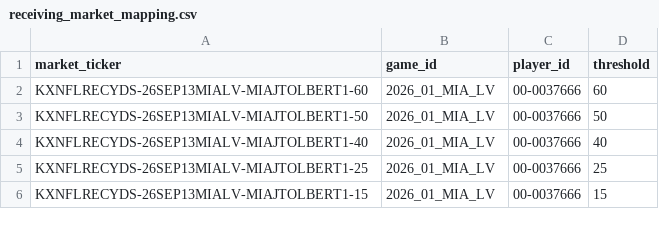
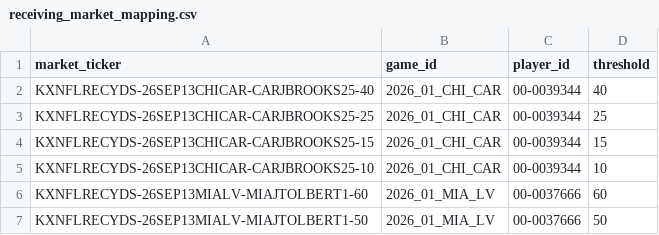
Before and after one commit to SaintSteven/Kalshi-trading-backend, a CSV file: research/nfl_prospective_paper_v001/data/receiving_market_mapping.csv, drawn as a sheet; only a part is shown; the shorter side is filled out with more unchanged rows.

```diff
--- a/research/nfl_prospective_paper_v001/data/receiving_market_mapping.csv
+++ b/research/nfl_prospective_paper_v001/data/receiving_market_mapping.csv
@@ -1,2 +1,6 @@
 market_ticker,game_id,player_id,threshold
+KXNFLRECYDS-26SEP13CHICAR-CARJBROOKS25-40,2026_01_CHI_CAR,00-0039344,40
+KXNFLRECYDS-26SEP13CHICAR-CARJBROOKS25-25,2026_01_CHI_CAR,00-0039344,25
+KXNFLRECYDS-26SEP13CHICAR-CARJBROOKS25-15,2026_01_CHI_CAR,00-0039344,15
+KXNFLRECYDS-26SEP13CHICAR-CARJBROOKS25-10,2026_01_CHI_CAR,00-0039344,10
 KXNFLRECYDS-26SEP13MIALV-MIAJTOLBERT1-60,2026_01_MIA_LV,00-0037666,60
```
Also changed, not shown: research/nfl_prospective_paper_v001/data/collector_health.csv, research/nfl_prospective_paper_v001/data/independent_receiving_projections.csv, 7 other files.
